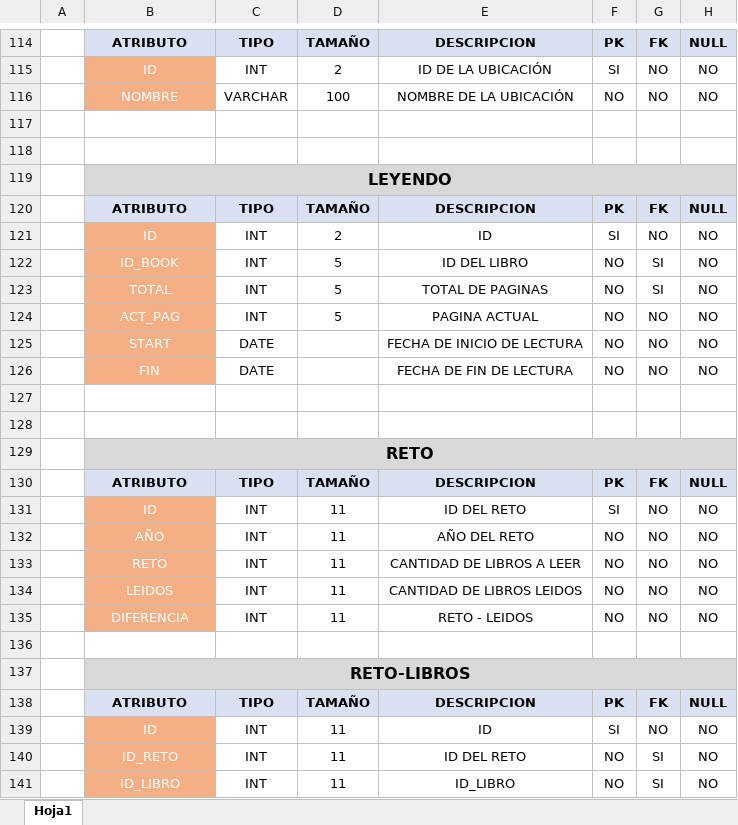
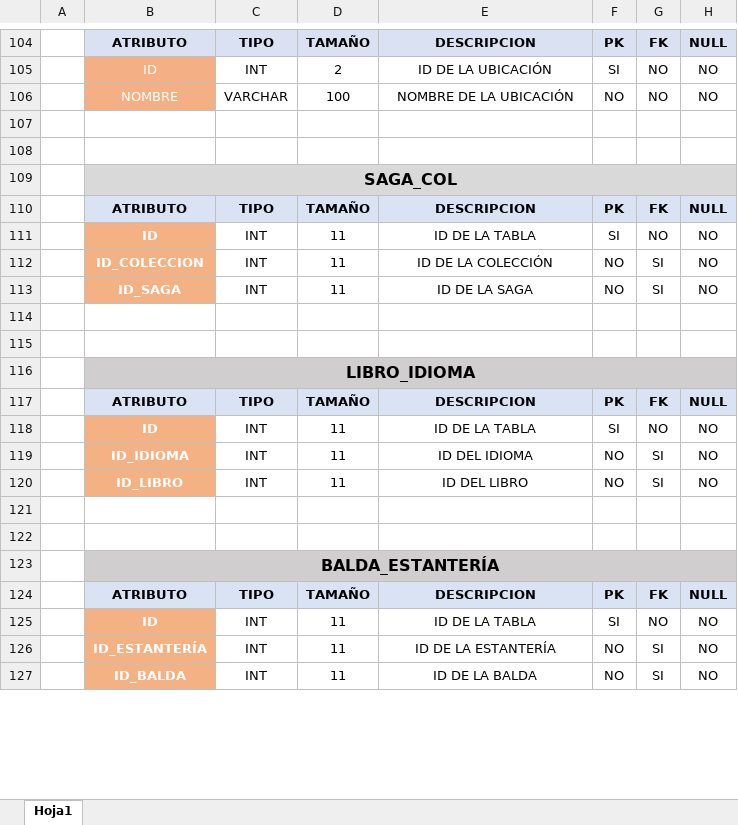
Before and after one commit to PabloSato/Lib06-2021, an Excel workbook: bbdd/BBDD-DICCIONARIO2021.xlsx, sheet Hoja1, drawn as a sheet; only a part is shown, gaps mark what is left out; values as stored, in another font and other column widths than the file's, no borders; removed rows and columns are numbered as before the commit, all else as after; the diff covers the shown part only; the diff names each change by its address in the sheet, - before the commit and + after, or states it on an @@ line.

Commit message:
nuevo dic de datos

```diff
--- a/bbdd/BBDD-DICCIONARIO2021.xlsx (sheet Hoja1)
+++ b/bbdd/BBDD-DICCIONARIO2021.xlsx (sheet Hoja1)
-B109: LEYENDO
+B109: SAGA_COL
-B111:B113 bold: off
+B111:B113 bold: on
-D111: 2
+D111: 11
-E111: ID
+E111: ID DE LA TABLA
-B112: ID_BOOK
+B112: ID_COLECCION
-D112:D113: 5
+D112:D113: 11
-E112: ID DEL LIBRO
+E112: ID DE LA COLECCIÓN
-B113: TOTAL
+B113: ID_SAGA
-E113: TOTAL DE PAGINAS
+E113: ID DE LA SAGA
-row 124:  | ACT_PAG | INT | 5 | PAGINA ACTUAL | NO | NO | NO
-row 125:  | START | DATE |  | FECHA DE INICIO DE LECTURA | NO | NO | NO
-row 126:  | FIN | DATE |  | FECHA DE FIN DE LECTURA | NO | NO | NO
-B116: RETO
+B116: LIBRO_IDIOMA
-B118:B119 bold: off
+B118:B119 bold: on
-E118: ID DEL RETO
+E118: ID DE LA TABLA
-B119: AÑO
+B119: ID_IDIOMA
-E119: AÑO DEL RETO
+E119: ID DEL IDIOMA
-G119: NO
+G119: SI
-row 133:  | RETO | INT | 11 | CANTIDAD DE LIBROS A LEER | NO | NO | NO
-B120: LEIDOS
+B120: ID_LIBRO
-B120 bold: off
+B120 bold: on
-E120: CANTIDAD DE LIBROS LEIDOS
+E120: ID DEL LIBRO
-G120: NO
+G120: SI
-row 135:  | DIFERENCIA | INT | 11 | RETO - LEIDOS | NO | NO | NO
+row 122: (empty)
-B123: RETO-LIBROS
+B123: BALDA_ESTANTERÍA
-B125:B127 bold: off
+B125:B127 bold: on
-E125: ID
+E125: ID DE LA TABLA
-B126: ID_RETO
+B126: ID_ESTANTERÍA
-E126: ID DEL RETO
+E126: ID DE LA ESTANTERÍA
-B127: ID_LIBRO
+B127: ID_BALDA
-E127: ID_LIBRO
+E127: ID DE LA BALDA
```
Also changed, not shown: 7 added rows, 10 removed rows, 1 moved row and 18 edited cells elsewhere in this sheet.
